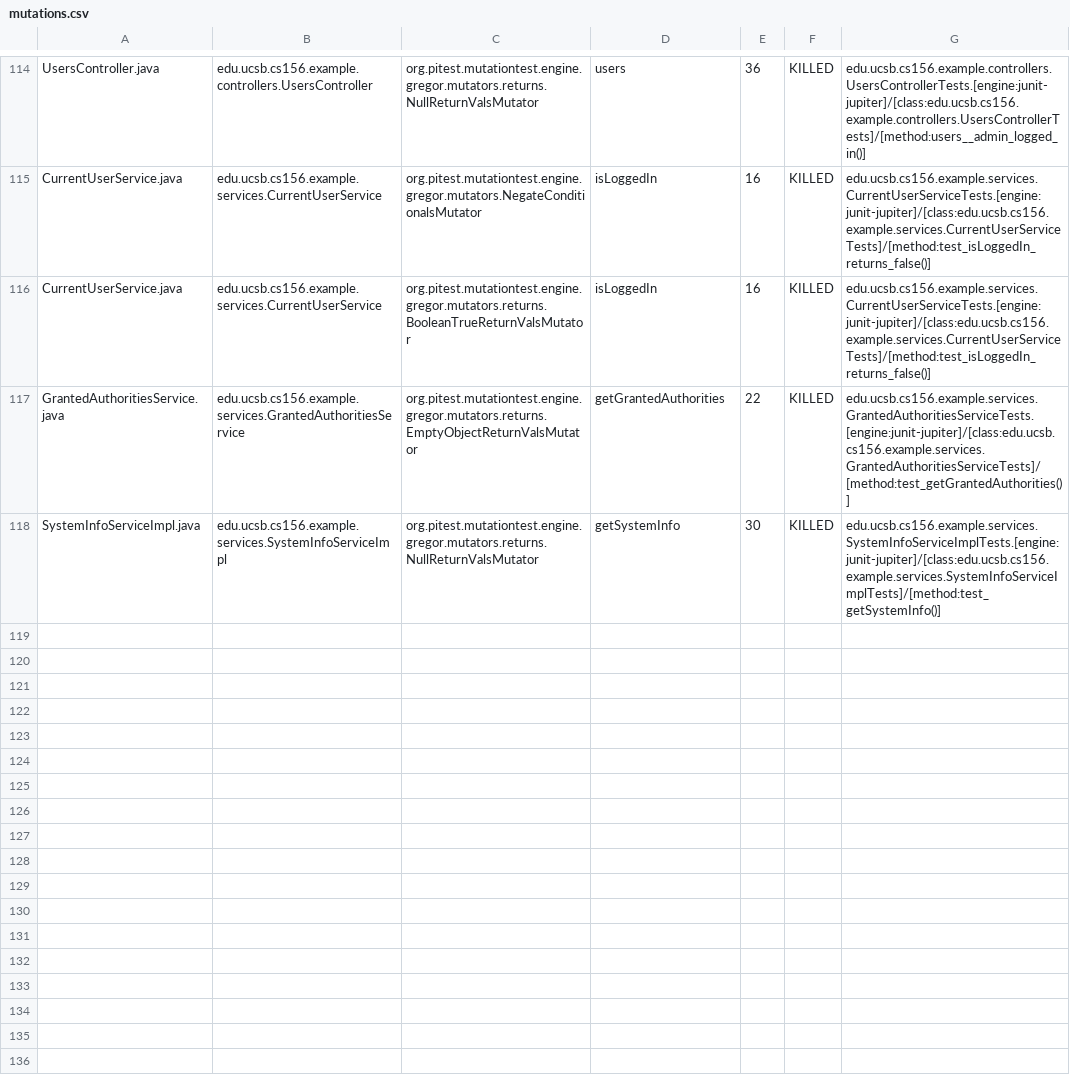
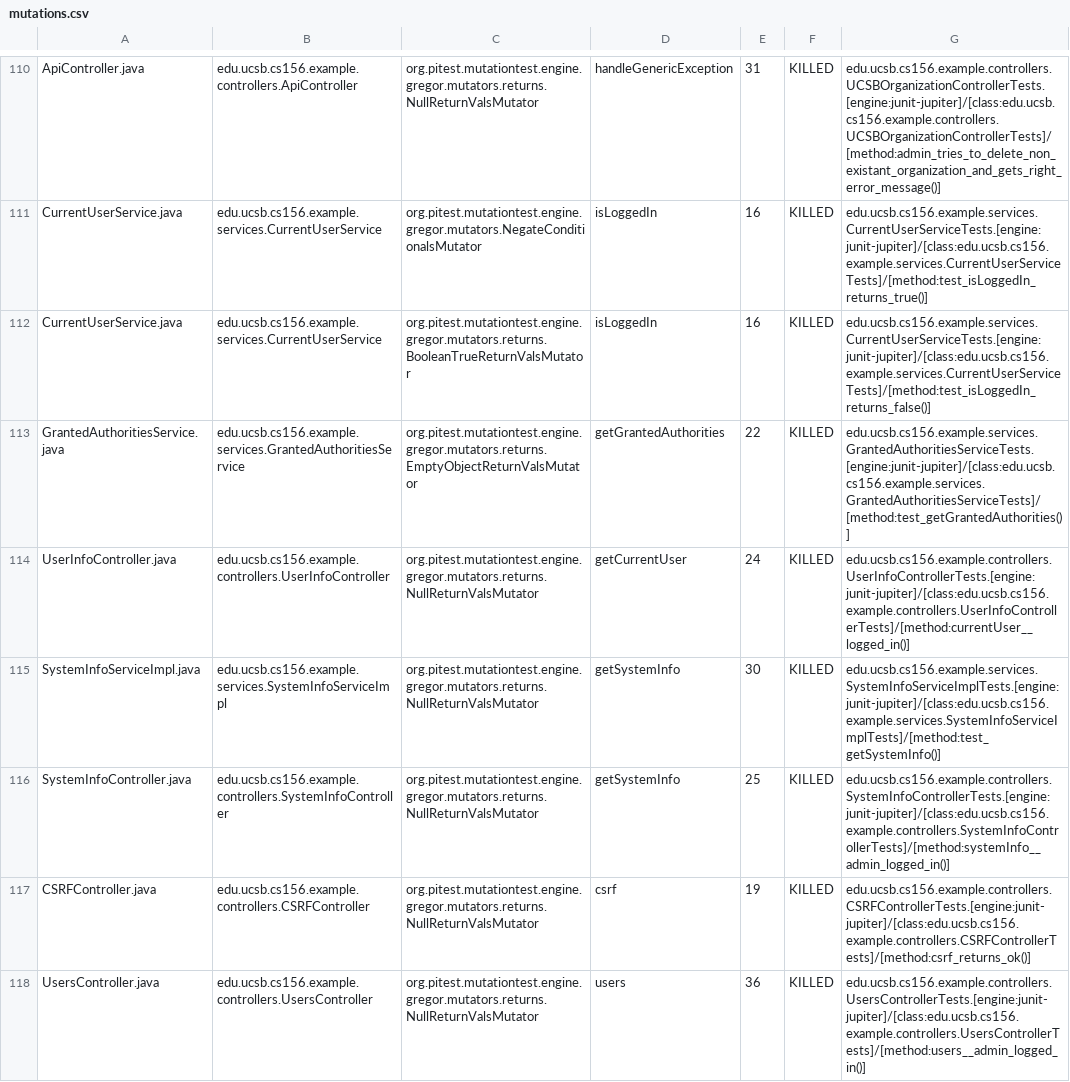
Before and after one commit to ucsb-cs156-w24/team03-w24-7pm-2, a CSV file: prs/147/pitest/mutations.csv, drawn as a sheet; only a part is shown, gaps mark what is left out; addresses are those after the commit; the diff covers the shown part only; the diff names each change by its address in the sheet, - before the commit and + after, or states it on an @@ line.

Commit message:
Deploying to gh-pages from @ ucsb-cs156-w24/team03-w24-7pm-2@0e8a360cfa57e45a54b12839554309207d0c7c9b 🚀

```diff
--- a/prs/147/pitest/mutations.csv
+++ b/prs/147/pitest/mutations.csv
-A110: UsersController.java
+A110: ApiController.java
-B110: edu.ucsb.cs156.example.controllers.UsersController
+B110: edu.ucsb.cs156.example.controllers.ApiController
-D110: users
+D110: handleGenericException
-E110: 36
+E110: 31
-G110: edu.ucsb.cs156.example.controllers.UsersControllerTests.[engine:junit-jupiter]/[class:edu.ucsb.cs156.example.controllers.UsersControllerTests]/[method:users__admin_logged_in()]
+G110: edu.ucsb.cs156.example.controllers.UCSBOrganizationControllerTests.[engine:junit-jupiter]/[class:edu.ucsb.cs156.example.controllers.UCSBOrganizationControllerTests]/[method:admin_tries_to_delete_non_existant_organization_and_gets_right_error_message()]
-G111: edu.ucsb.cs156.example.services.CurrentUserServiceTests.[engine:junit-jupiter]/[class:edu.ucsb.cs156.example.services.CurrentUserServiceTests]/[method:test_isLoggedIn_returns_false()]
+G111: edu.ucsb.cs156.example.services.CurrentUserServiceTests.[engine:junit-jupiter]/[class:edu.ucsb.cs156.example.services.CurrentUserServiceTests]/[method:test_isLoggedIn_returns_true()]
@@ row 113 moved to row 114: UserInfoController.java @@
@@ row 58 moved to row 116: SystemInfoController.java @@
@@ row 4 moved to row 117: CSRFController.java @@
+row 118: UsersController.java | edu.ucsb.cs156.example.controllers.UsersController | org.pitest.mutationtest.engine.gregor.mutators.returns.NullReturnValsMutator | users | 36 | KILLED | edu.ucsb.cs156.example.controllers.UsersControllerTests.[engine:junit-jupiter]/[class:edu.ucsb.cs156.example.controllers.UsersControllerTests]/[method:users__admin_logged_in()]
```
Also changed, not shown: 1 removed row and 70 moved rows elsewhere in this file, 15 other files.
